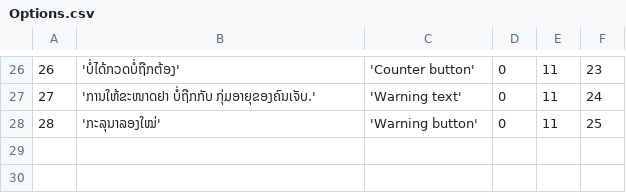
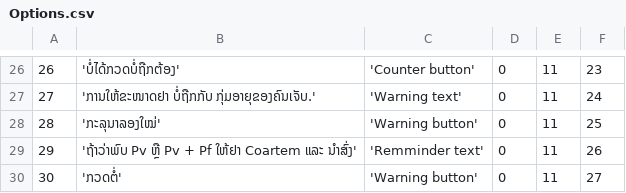
Before and after one commit to EyeSeeTea/pictureapp, a CSV file: app/src/laos/assets/Options.csv, drawn as a sheet; only a part is shown, gaps mark what is left out; the diff names each change by its address in the sheet, - before the commit and + after, or states it on an @@ line.

Commit message:
fix remminder screen

```diff
--- a/app/src/laos/assets/Options.csv
+++ b/app/src/laos/assets/Options.csv
+row 29: 29 | 'ຖ້າວ່າພົບ Pv ຫຼື Pv + Pf ໃຫ້ຢາ Coartem ແລະ ນຳສົ່ງ' | 'Remminder text' | 0 | 11 | 26
+row 30: 30 | 'ກວດຕໍ່' | 'Warning button' | 0 | 11 | 27
```
Also changed, not shown: app/src/laos/assets/OptionAttributes.csv, app/src/laos/assets/QuestionOptions.csv, 2 other files.
